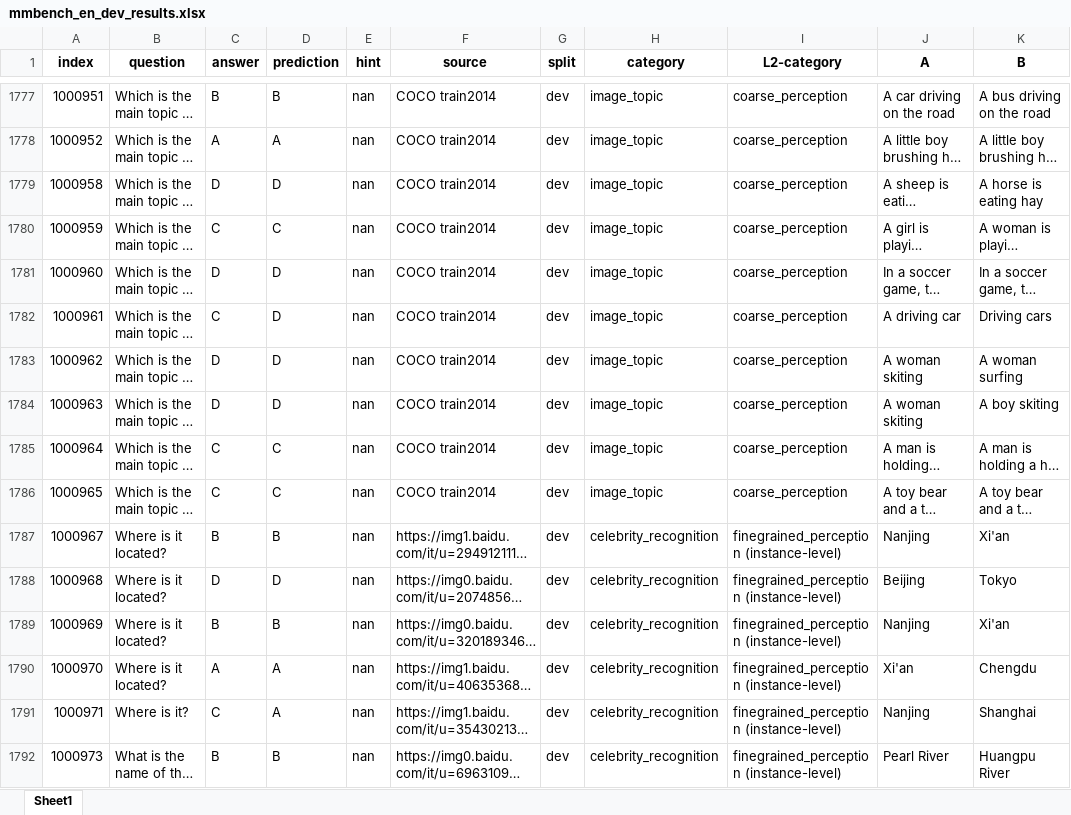
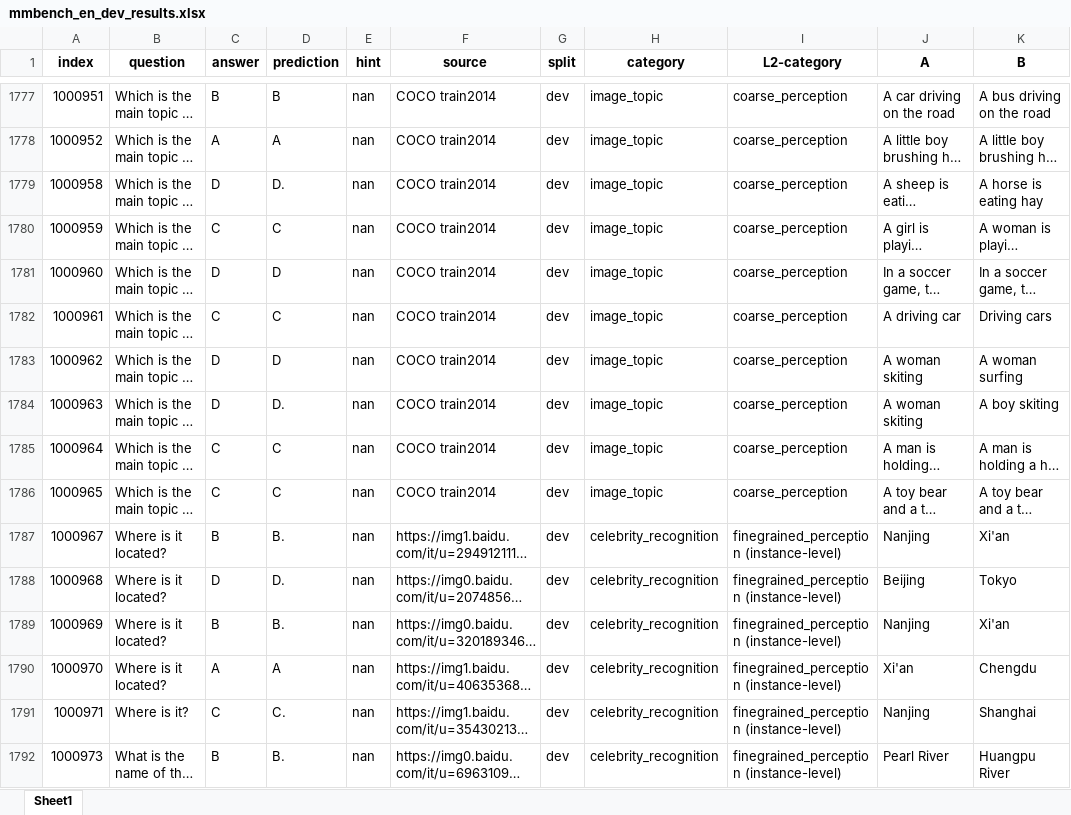
Before and after one commit to Perkzi/IPCV_exp, an Excel workbook: Qwen2-VL/logs/Qwen2-VL-7B-Instruct/mmbench_en/pruned_5_ratio_0.3/submissions/mmbench_en_dev_results.xlsx, sheet Sheet1, drawn as a sheet; only a part is shown, gaps mark what is left out; long unchanged cells end in …; values as stored, in another font and other column widths than the file's, no borders; the diff covers the shown part only; the diff names each change by its address in the sheet, - before the commit and + after, or states it on an @@ line.

```diff
--- a/Qwen2-VL/logs/Qwen2-VL-7B-Instruct/mmbench_en/pruned_5_ratio_0.3/submissions/mmbench_en_dev_results.xlsx (sheet Sheet1)
+++ b/Qwen2-VL/logs/Qwen2-VL-7B-Instruct/mmbench_en/pruned_5_ratio_0.3/submissions/mmbench_en_dev_results.xlsx (sheet Sheet1)
-D1779 (prediction): D
+D1779 (prediction): D.
-D1782 (prediction): D
+D1782 (prediction): C
-D1784 (prediction): D
+D1784 (prediction): D.
-D1787 (prediction): B
+D1787 (prediction): B.
-D1788 (prediction): D
+D1788 (prediction): D.
-D1789 (prediction): B
+D1789 (prediction): B.
-D1791 (prediction): A
+D1791 (prediction): C.
-D1792 (prediction): B
+D1792 (prediction): B.
```
Also changed, not shown: 1151 edited cells elsewhere in this sheet, Qwen2-VL/logs/Qwen2-VL-7B-Instruct/mmbench_en/pruned_2_ratio_0.2/submissions/mmbench_en_dev_results.xlsx, Qwen2-VL/logs/Qwen2-VL-7B-Instruct/mmbench_en/pruned_2_ratio_0.2/submissions/mmbench_en_test_results.xlsx, 8 other files.
